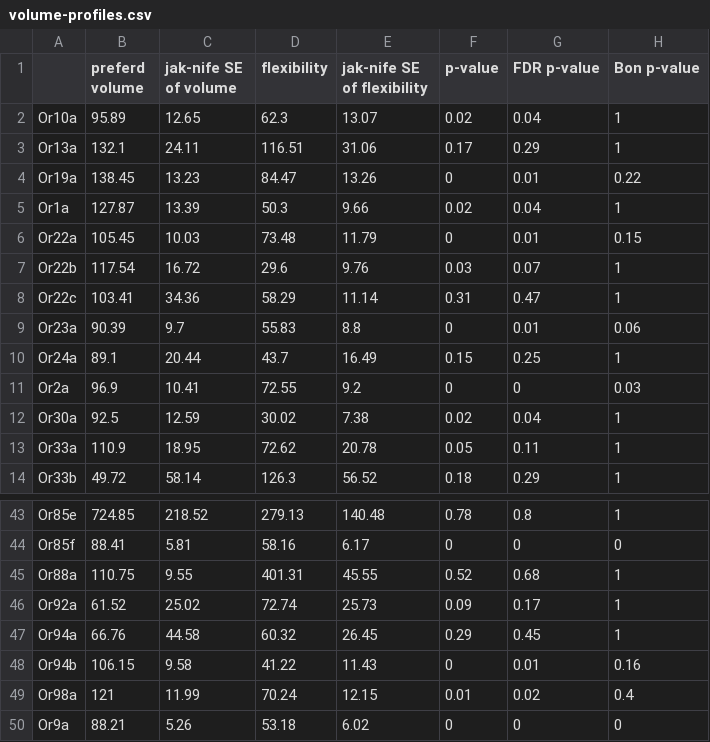
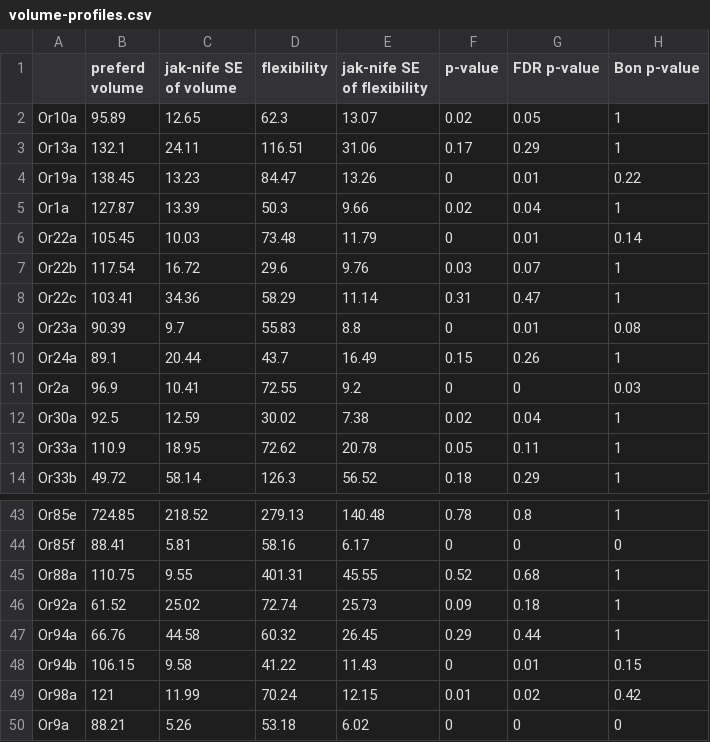
Before and after one commit to hamed/odor-receptor-volume-drosophila, a CSV file: Drosophila/volume-profiles.csv, drawn as a sheet; only a part is shown, gaps mark what is left out; the diff covers the shown part only.

```diff
--- a/Drosophila/volume-profiles.csv
+++ b/Drosophila/volume-profiles.csv
@@ -1,3 +1,3 @@
 "","preferd volume","jak-nife SE of volume","flexibility","jak-nife SE of flexibility","p-value","FDR p-value","Bon p-value"
-"Or10a",95.89,12.65,62.3,13.07,0.02,0.04,1
+"Or10a",95.89,12.65,62.3,13.07,0.02,0.05,1
 "Or13a",132.1,24.11,116.51,31.06,0.17,0.29,1
@@ -5,7 +5,7 @@
 "Or1a",127.87,13.39,50.3,9.66,0.02,0.04,1
-"Or22a",105.45,10.03,73.48,11.79,0,0.01,0.15
+"Or22a",105.45,10.03,73.48,11.79,0,0.01,0.14
 "Or22b",117.54,16.72,29.6,9.76,0.03,0.07,1
 "Or22c",103.41,34.36,58.29,11.14,0.31,0.47,1
-"Or23a",90.39,9.7,55.83,8.8,0,0.01,0.06
-"Or24a",89.1,20.44,43.7,16.49,0.15,0.25,1
+"Or23a",90.39,9.7,55.83,8.8,0,0.01,0.08
+"Or24a",89.1,20.44,43.7,16.49,0.15,0.26,1
 "Or2a",96.9,10.41,72.55,9.2,0,0,0.03
@@ -45,6 +45,6 @@
 "Or88a",110.75,9.55,401.31,45.55,0.52,0.68,1
-"Or92a",61.52,25.02,72.74,25.73,0.09,0.17,1
-"Or94a",66.76,44.58,60.32,26.45,0.29,0.45,1
-"Or94b",106.15,9.58,41.22,11.43,0,0.01,0.16
-"Or98a",121,11.99,70.24,12.15,0.01,0.02,0.4
+"Or92a",61.52,25.02,72.74,25.73,0.09,0.18,1
+"Or94a",66.76,44.58,60.32,26.45,0.29,0.44,1
+"Or94b",106.15,9.58,41.22,11.43,0,0.01,0.15
+"Or98a",121,11.99,70.24,12.15,0.01,0.02,0.42
 "Or9a",88.21,5.26,53.18,6.02,0,0,0
```
Also changed, not shown: 15 edited cells elsewhere in this file, 1 other file.
